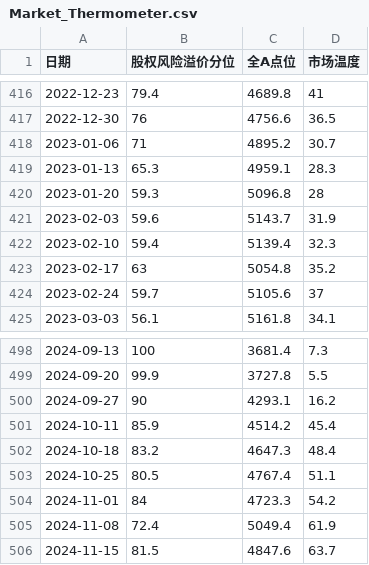
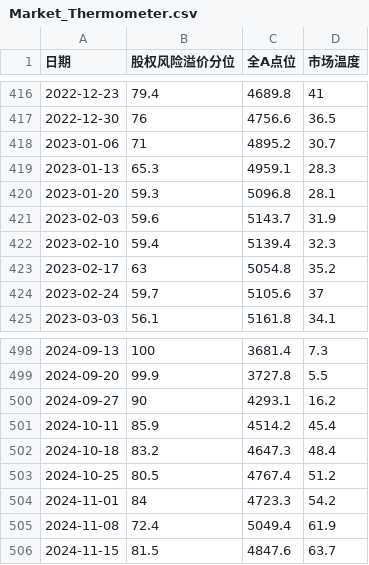
Before and after one commit to xuante-geek/DataChart, a CSV file: docs/data/Market_Thermometer.csv, drawn as a sheet; only a part is shown, gaps mark what is left out; the diff covers the shown part only.

```diff
--- a/docs/data/Market_Thermometer.csv
+++ b/docs/data/Market_Thermometer.csv
@@ -419,3 +419,3 @@
 2023-01-13,65.3,4959.1,28.3
-2023-01-20,59.3,5096.8,28
+2023-01-20,59.3,5096.8,28.1
 2023-02-03,59.6,5143.7,31.9
@@ -502,3 +502,3 @@
 2024-10-18,83.2,4647.3,48.4
-2024-10-25,80.5,4767.4,51.1
+2024-10-25,80.5,4767.4,51.2
 2024-11-01,84,4723.3,54.2
```
Also changed, not shown: 1 added row, 1 removed row and 9 edited cells elsewhere in this file, docs/data/ERP_Interval.csv.
